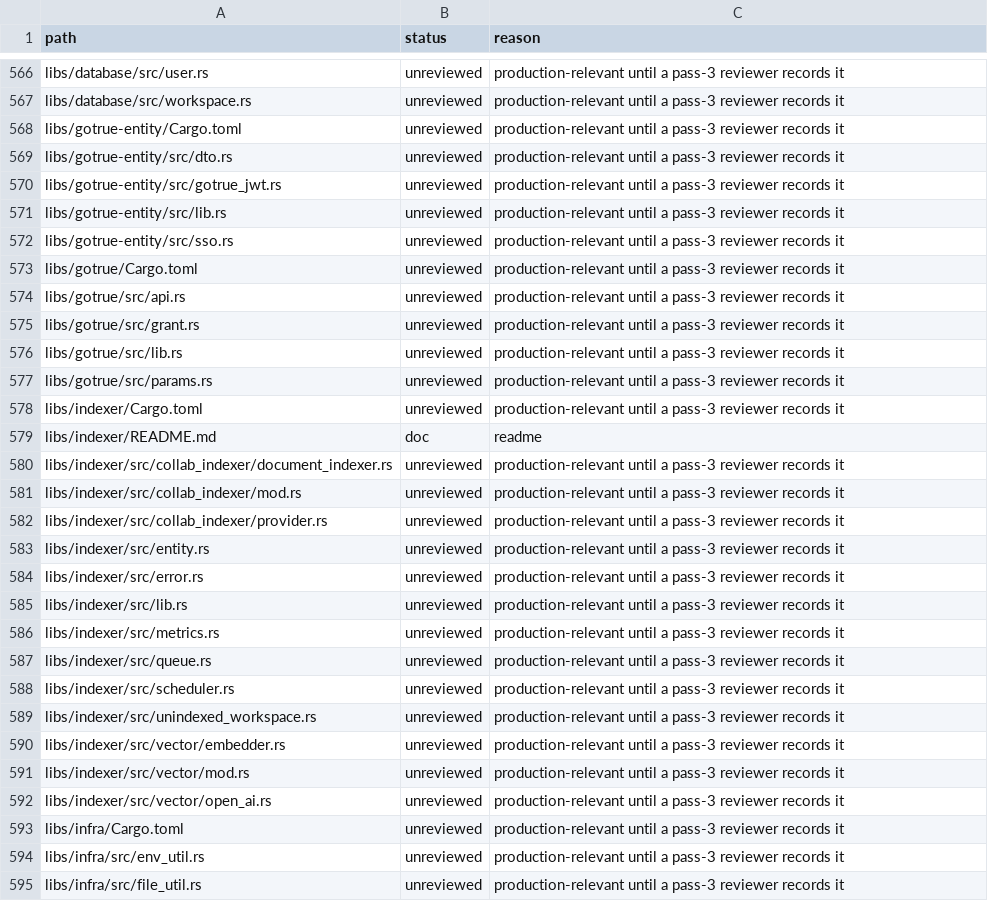
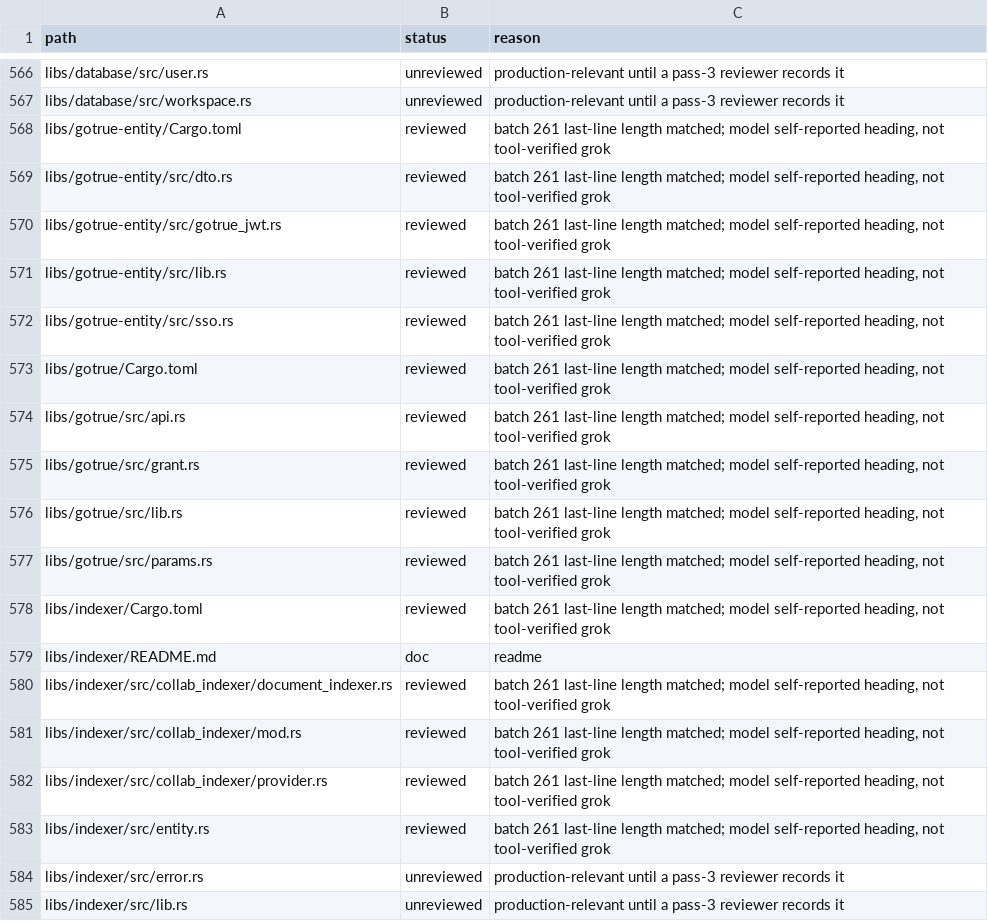
Before and after one commit to African-Research-Society/AppFlowy-Cloud, a TSV file: AUDIT_LEDGER.tsv, drawn as a sheet; only a part is shown, gaps mark what is left out; the shorter side is filled out with more unchanged rows; the diff covers the shown part only.

```diff
--- a/AUDIT_LEDGER.tsv
+++ b/AUDIT_LEDGER.tsv
@@ -567,18 +567,18 @@ libs/database/src/user.rs	unreviewed	production-relevant until a pass-3 reviewer
 libs/database/src/workspace.rs	unreviewed	production-relevant until a pass-3 reviewer records it
-libs/gotrue-entity/Cargo.toml	unreviewed	production-relevant until a pass-3 reviewer records it
-libs/gotrue-entity/src/dto.rs	unreviewed	production-relevant until a pass-3 reviewer records it
-libs/gotrue-entity/src/gotrue_jwt.rs	unreviewed	production-relevant until a pass-3 reviewer records it
-libs/gotrue-entity/src/lib.rs	unreviewed	production-relevant until a pass-3 reviewer records it
-libs/gotrue-entity/src/sso.rs	unreviewed	production-relevant until a pass-3 reviewer records it
-libs/gotrue/Cargo.toml	unreviewed	production-relevant until a pass-3 reviewer records it
-libs/gotrue/src/api.rs	unreviewed	production-relevant until a pass-3 reviewer records it
-libs/gotrue/src/grant.rs	unreviewed	production-relevant until a pass-3 reviewer records it
-libs/gotrue/src/lib.rs	unreviewed	production-relevant until a pass-3 reviewer records it
-libs/gotrue/src/params.rs	unreviewed	production-relevant until a pass-3 reviewer records it
-libs/indexer/Cargo.toml	unreviewed	production-relevant until a pass-3 reviewer records it
+libs/gotrue-entity/Cargo.toml	reviewed	batch 261 last-line length matched; model self-reported heading, not tool-verified grok
+libs/gotrue-entity/src/dto.rs	reviewed	batch 261 last-line length matched; model self-reported heading, not tool-verified grok
+libs/gotrue-entity/src/gotrue_jwt.rs	reviewed	batch 261 last-line length matched; model self-reported heading, not tool-verified grok
+libs/gotrue-entity/src/lib.rs	reviewed	batch 261 last-line length matched; model self-reported heading, not tool-verified grok
+libs/gotrue-entity/src/sso.rs	reviewed	batch 261 last-line length matched; model self-reported heading, not tool-verified grok
+libs/gotrue/Cargo.toml	reviewed	batch 261 last-line length matched; model self-reported heading, not tool-verified grok
+libs/gotrue/src/api.rs	reviewed	batch 261 last-line length matched; model self-reported heading, not tool-verified grok
+libs/gotrue/src/grant.rs	reviewed	batch 261 last-line length matched; model self-reported heading, not tool-verified grok
+libs/gotrue/src/lib.rs	reviewed	batch 261 last-line length matched; model self-reported heading, not tool-verified grok
+libs/gotrue/src/params.rs	reviewed	batch 261 last-line length matched; model self-reported heading, not tool-verified grok
+libs/indexer/Cargo.toml	reviewed	batch 261 last-line length matched; model self-reported heading, not tool-verified grok
 libs/indexer/README.md	doc	readme
-libs/indexer/src/collab_indexer/document_indexer.rs	unreviewed	production-relevant until a pass-3 reviewer records it
-libs/indexer/src/collab_indexer/mod.rs	unreviewed	production-relevant until a pass-3 reviewer records it
-libs/indexer/src/collab_indexer/provider.rs	unreviewed	production-relevant until a pass-3 reviewer records it
-libs/indexer/src/entity.rs	unreviewed	production-relevant until a pass-3 reviewer records it
+libs/indexer/src/collab_indexer/document_indexer.rs	reviewed	batch 261 last-line length matched; model self-reported heading, not tool-verified grok
+libs/indexer/src/collab_indexer/mod.rs	reviewed	batch 261 last-line length matched; model self-reported heading, not tool-verified grok
+libs/indexer/src/collab_indexer/provider.rs	reviewed	batch 261 last-line length matched; model self-reported heading, not tool-verified grok
+libs/indexer/src/entity.rs	reviewed	batch 261 last-line length matched; model self-reported heading, not tool-verified grok
 libs/indexer/src/error.rs	unreviewed	production-relevant until a pass-3 reviewer records it
```
Also changed, not shown: 60 edited cells elsewhere in this file, 2 other files.
